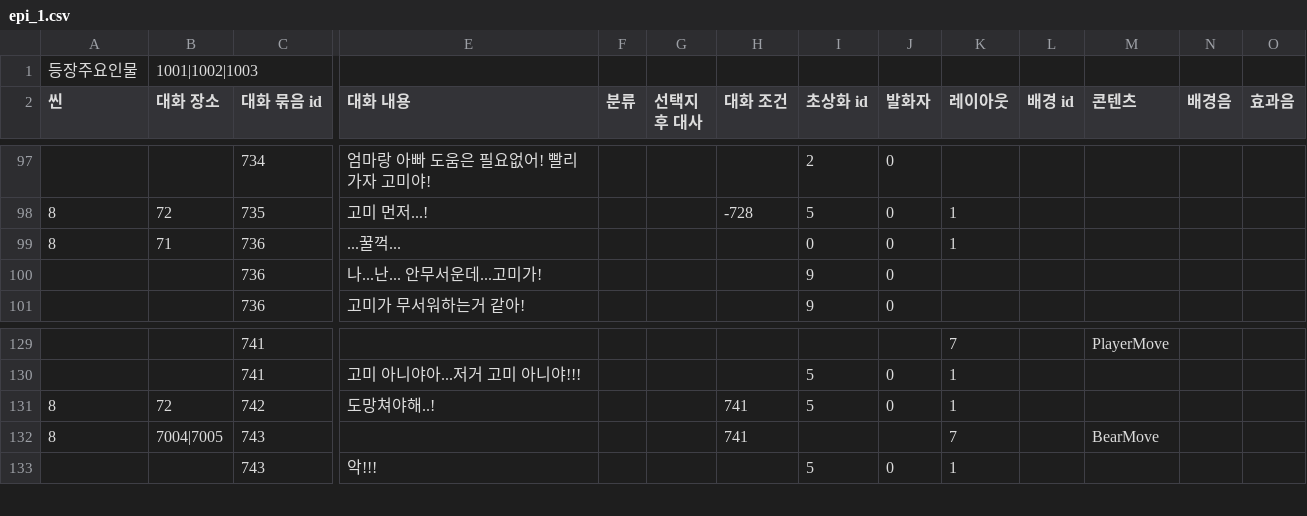
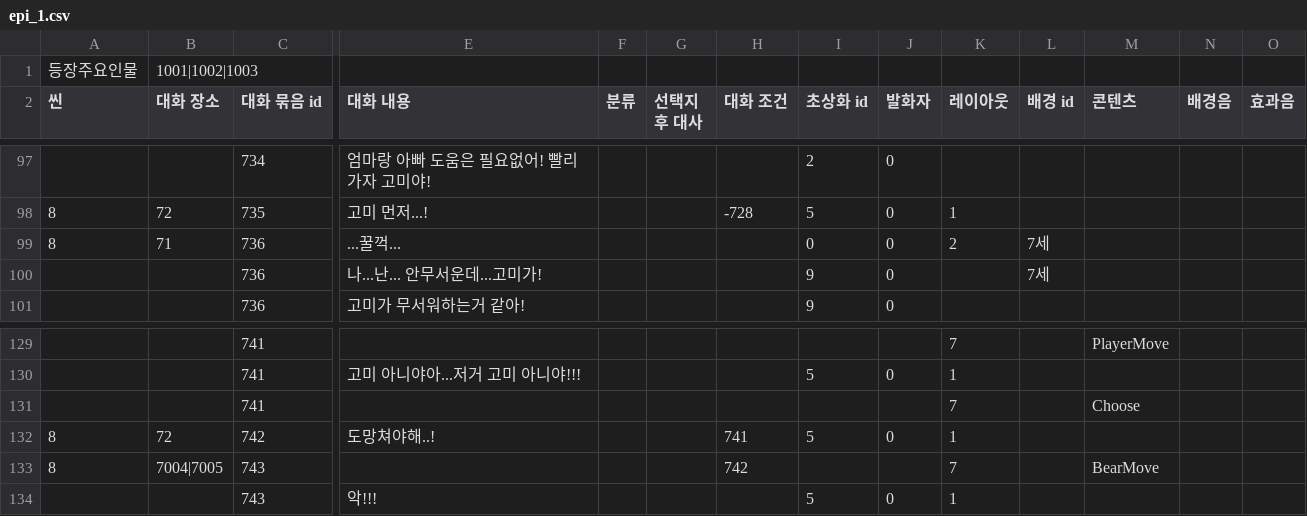
Before and after one commit to sopipc167/UnSleep, a CSV file: UnSleep/Assets/Resources/epi_csv/epi_1.csv, drawn as a sheet; only a part is shown, gaps mark what is left out; addresses are those after the commit; rows hold the shown columns only; the diff names each change by its address in the sheet, - before the commit and + after, or states it on an @@ line.

```diff
--- a/UnSleep/Assets/Resources/epi_csv/epi_1.csv
+++ b/UnSleep/Assets/Resources/epi_csv/epi_1.csv
-K99 (레이아웃): 1
+K99 (레이아웃): 2
-L99:L100 (배경 id): (empty)
+L99:L100 (배경 id): 7세
+row 131:  |  | 741 |  |  |  |  |  |  | 7 |  | Choose
-H133 (대화 조건): 741
+H133 (대화 조건): 742
```
Also changed, not shown: 20 other files.
